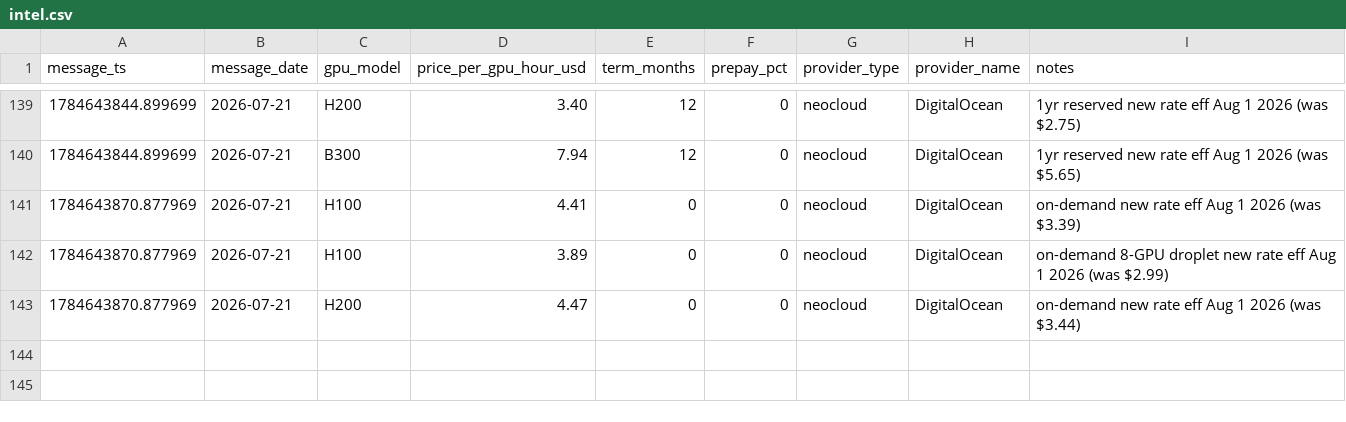
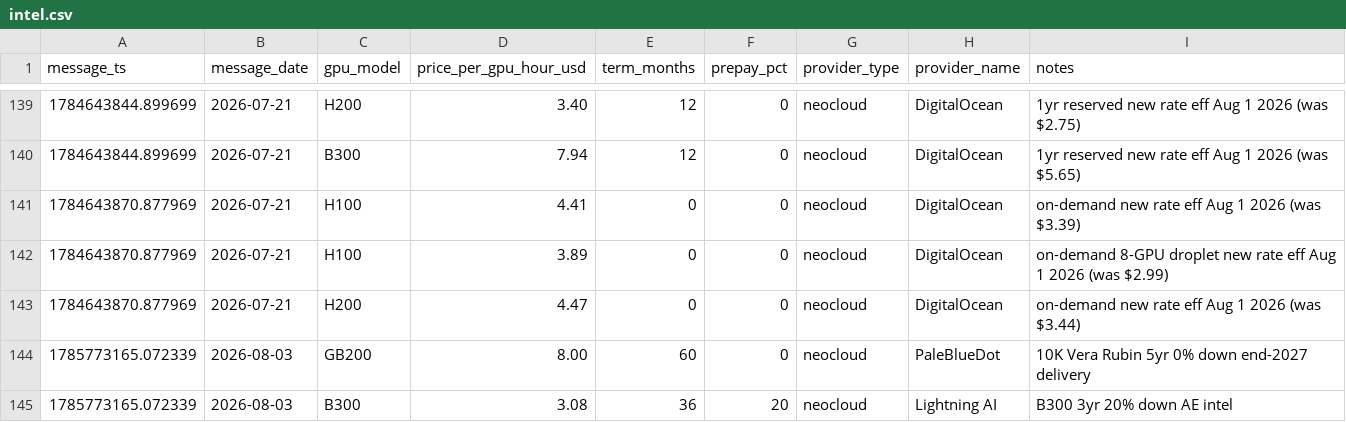
Before and after one commit to koen-nebius/price-monitor, a CSV file: store/intel.csv, drawn as a sheet; only a part is shown, gaps mark what is left out; the diff names each change by its address in the sheet, - before the commit and + after, or states it on an @@ line.

```diff
--- a/store/intel.csv
+++ b/store/intel.csv
+row 144: 1785773165.072339 | 2026-08-03 | GB200 | 8.00 | 60 | 0 | neocloud | PaleBlueDot | 10K Vera Rubin 5yr 0% down end-2027 delivery
+row 145: 1785773165.072339 | 2026-08-03 | B300 | 3.08 | 36 | 20 | neocloud | Lightning AI | B300 3yr 20% down AE intel
```
Also changed, not shown: 9 other files.
